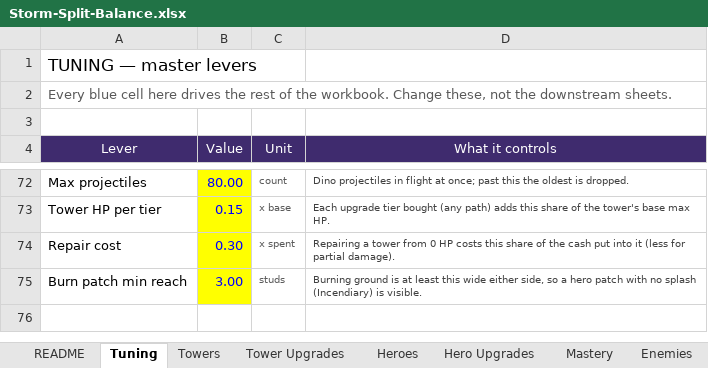
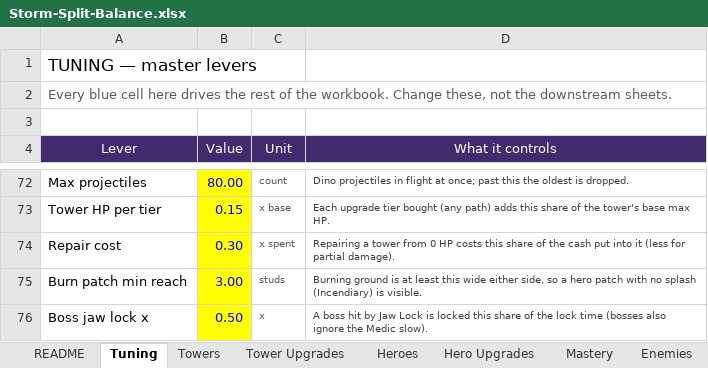
Before and after one commit to BigJover/storm-split, an Excel workbook: Storm-Split-Balance.xlsx, sheet Tuning, drawn as a sheet; only a part is shown, gaps mark what is left out; values as stored, in another font and other column widths than the file's, no borders; the diff names each change by its address in the sheet, - before the commit and + after, or states it on an @@ line.

```diff
--- a/Storm-Split-Balance.xlsx (sheet Tuning)
+++ b/Storm-Split-Balance.xlsx (sheet Tuning)
+row 76: Boss jaw lock x | 0.50 | x | A boss hit by Jaw Lock is locked this share of the lock time (bosses also ignore the Medic slow).
```
Also changed, not shown: sheet Hero Upgrades, sheet Heroes, 13 other files.
